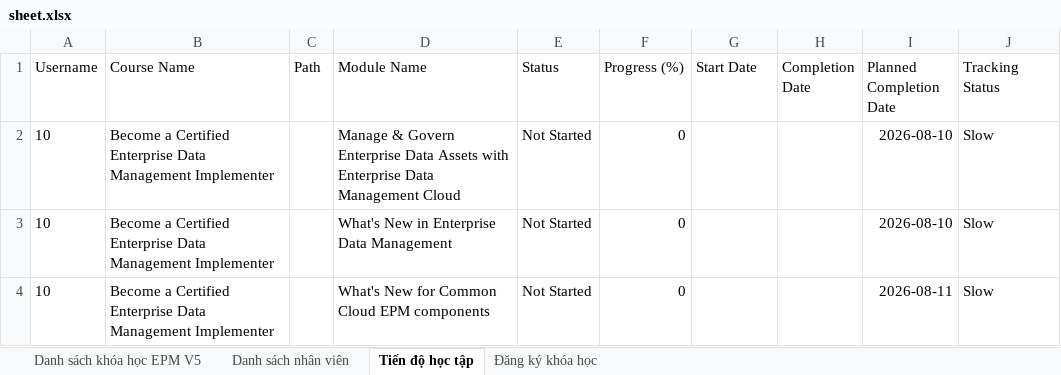
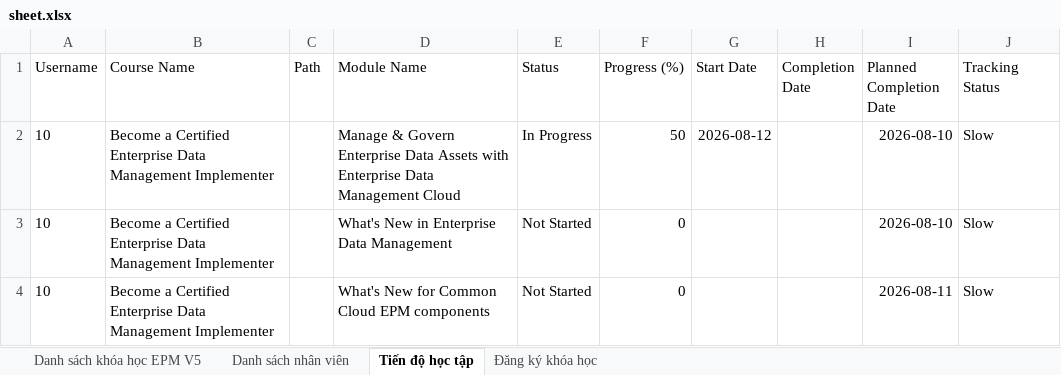
Before and after one commit to kenngommo/office-courses-management, an Excel workbook: sheet.xlsx, sheet Tiến độ học tập, drawn as a sheet; only a part is shown; values as stored, in another font and other column widths than the file's, no borders; the diff names each change by its address in the sheet, - before the commit and + after, or states it on an @@ line.

```diff
--- a/sheet.xlsx (sheet Tiến độ học tập)
+++ b/sheet.xlsx (sheet Tiến độ học tập)
-E2 (Status): Not Started
+E2 (Status): In Progress
-F2 (Progress (%)): 0
+F2 (Progress (%)): 50
-G2 (Start Date): (empty)
+G2 (Start Date): 2026-08-12
```
Also changed, not shown: sheet Danh sách nhân viên, 2 other files.
